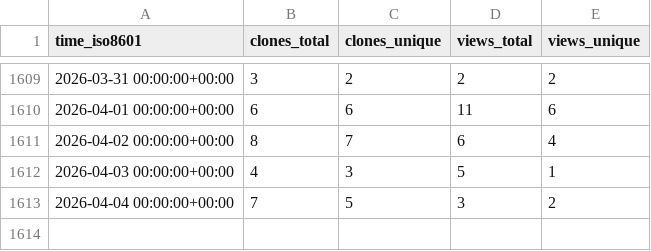
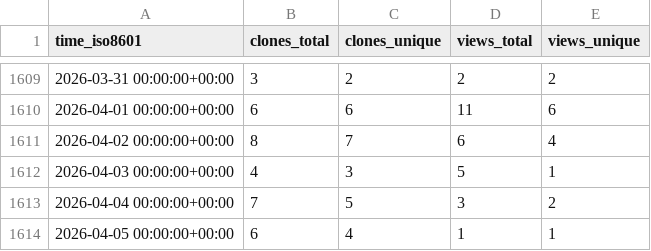
Before and after one commit to dylansdaniels/hnn-tracking, a CSV file: jonescompneurolab/hnn/ghrs-data/views_clones_aggregate.csv, drawn as a sheet; only a part is shown, gaps mark what is left out.

```diff
--- a/jonescompneurolab/hnn/ghrs-data/views_clones_aggregate.csv
+++ b/jonescompneurolab/hnn/ghrs-data/views_clones_aggregate.csv
@@ -1613 +1613,2 @@ time_iso8601,clones_total,clones_unique,views_total,views_unique
 2026-04-04 00:00:00+00:00,7,5,3,2
+2026-04-05 00:00:00+00:00,6,4,1,1
```
Also changed, not shown: 1 other file.
